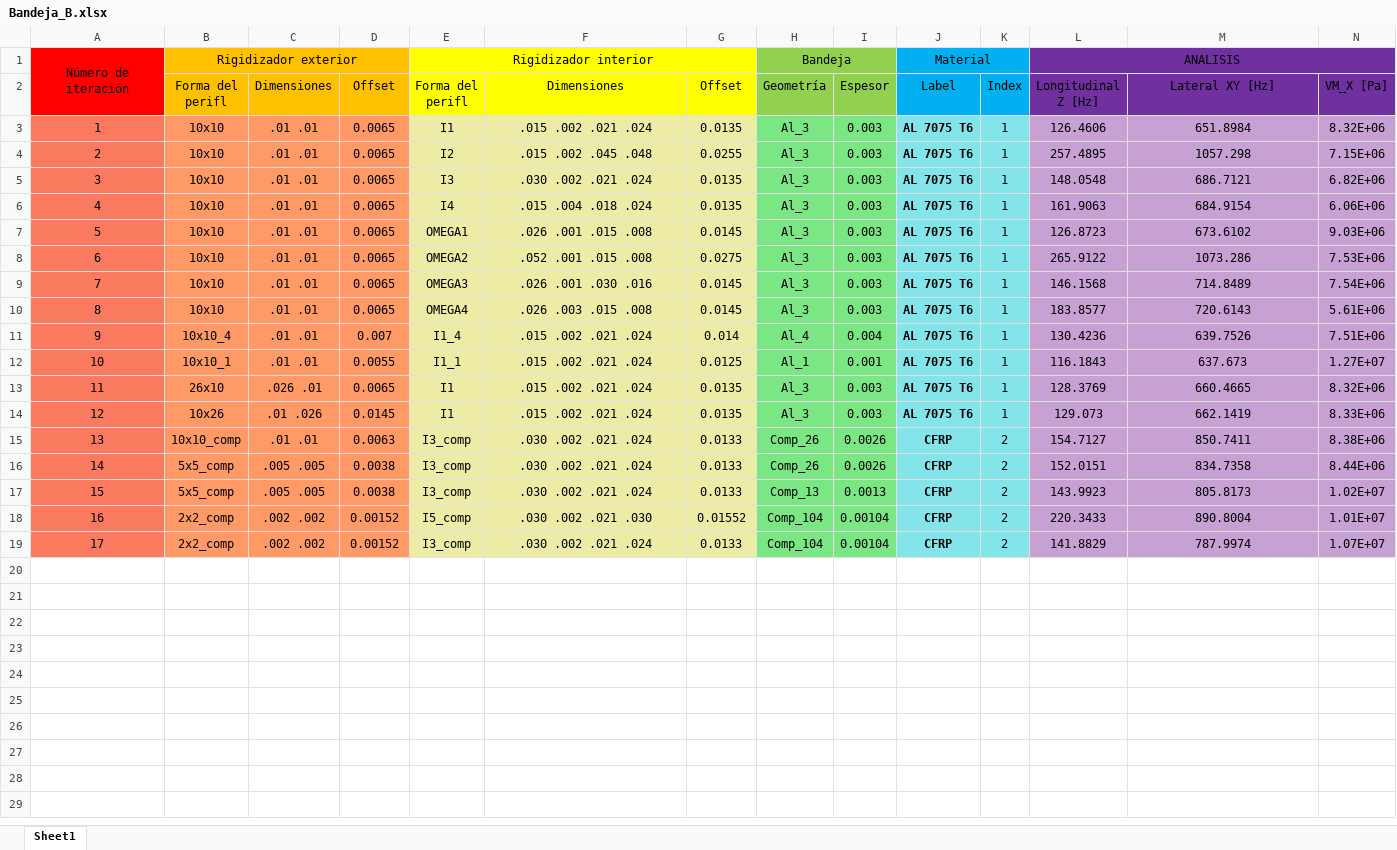
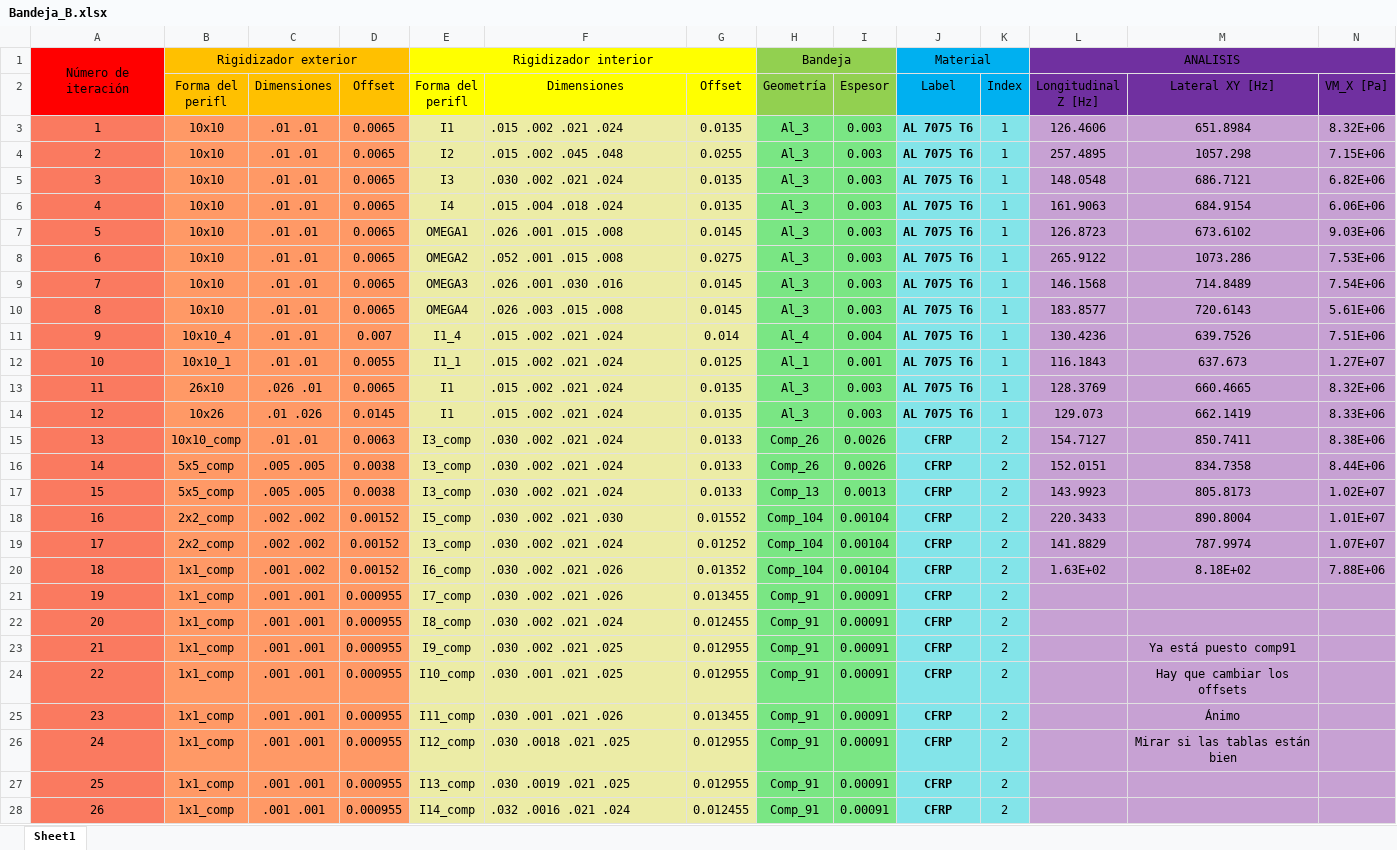
Before and after one commit to temisAP/Practica2_EUE, an Excel workbook: Bandeja_B/Bandeja_B.xlsx, sheet Sheet1, drawn as a sheet; only a part is shown; values as stored, in another font and other column widths than the file's, no borders; conditional formats not drawn; rows hold the shown columns only; the diff covers the shown part only; the diff names each change by its address in the sheet, - before the commit and + after, or states it on an @@ line.

```diff
--- a/Bandeja_B/Bandeja_B.xlsx (sheet Sheet1)
+++ b/Bandeja_B/Bandeja_B.xlsx (sheet Sheet1)
-F3:F19 alignment: center
+F3:F19 alignment: left
-G19 (Offset): 0.0133
+G19 (Offset): 0.01252
+row 20: 18 | 1x1_comp | .001 .002 | 0.00152 | I6_comp | .030 .002 .021 .026 | 0.01352 | Comp_104 | 0.00104 | CFRP | 2 | 1.63E+02 | 8.18E+02 | 7.88E+06
+row 21: 19 | 1x1_comp | .001 .001 | 0.000955 | I7_comp | .030 .002 .021 .026 | 0.013455 | Comp_91 | 0.00091 | CFRP | 2
+row 22: 20 | 1x1_comp | .001 .001 | 0.000955 | I8_comp | .030 .002 .021 .024 | 0.012455 | Comp_91 | 0.00091 | CFRP | 2
+row 23: 21 | 1x1_comp | .001 .001 | 0.000955 | I9_comp | .030 .002 .021 .025 | 0.012955 | Comp_91 | 0.00091 | CFRP | 2 |  | Ya está puesto comp91
+row 24: 22 | 1x1_comp | .001 .001 | 0.000955 | I10_comp | .030 .001 .021 .025 | 0.012955 | Comp_91 | 0.00091 | CFRP | 2 |  | Hay que cambiar los offsets
+row 25: 23 | 1x1_comp | .001 .001 | 0.000955 | I11_comp | .030 .001 .021 .026 | 0.013455 | Comp_91 | 0.00091 | CFRP | 2 |  | Ánimo
+row 26: 24 | 1x1_comp | .001 .001 | 0.000955 | I12_comp | .030 .0018 .021 .025 | 0.012955 | Comp_91 | 0.00091 | CFRP | 2 |  | Mirar si las tablas están bien
+row 27: 25 | 1x1_comp | .001 .001 | 0.000955 | I13_comp | .030 .0019 .021 .025 | 0.012955 | Comp_91 | 0.00091 | CFRP | 2
+row 28: 26 | 1x1_comp | .001 .001 | 0.000955 | I14_comp | .032 .0016 .021 .024 | 0.012455 | Comp_91 | 0.00091 | CFRP | 2
```
Also changed, not shown: 1 added row elsewhere in this sheet, 25 other files.
